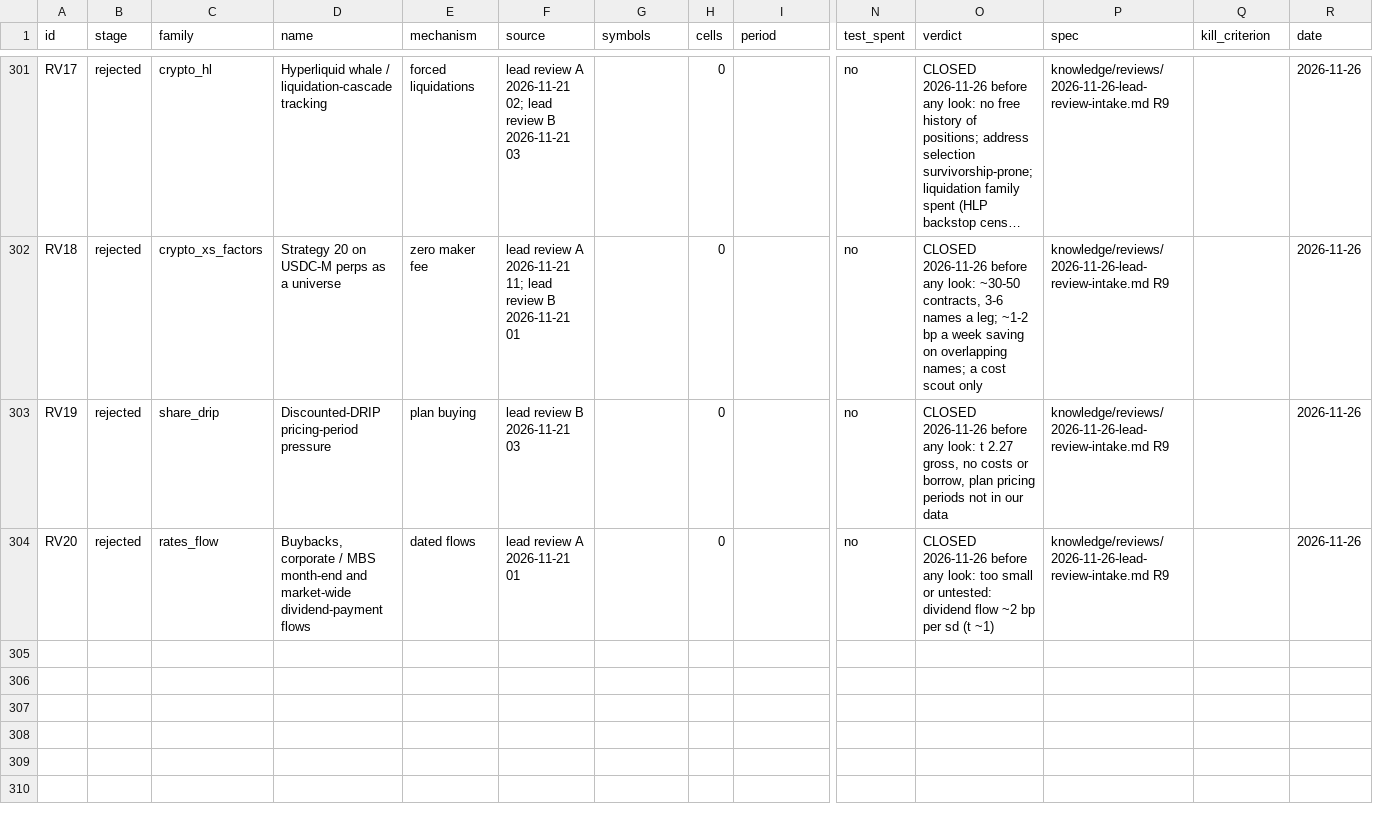
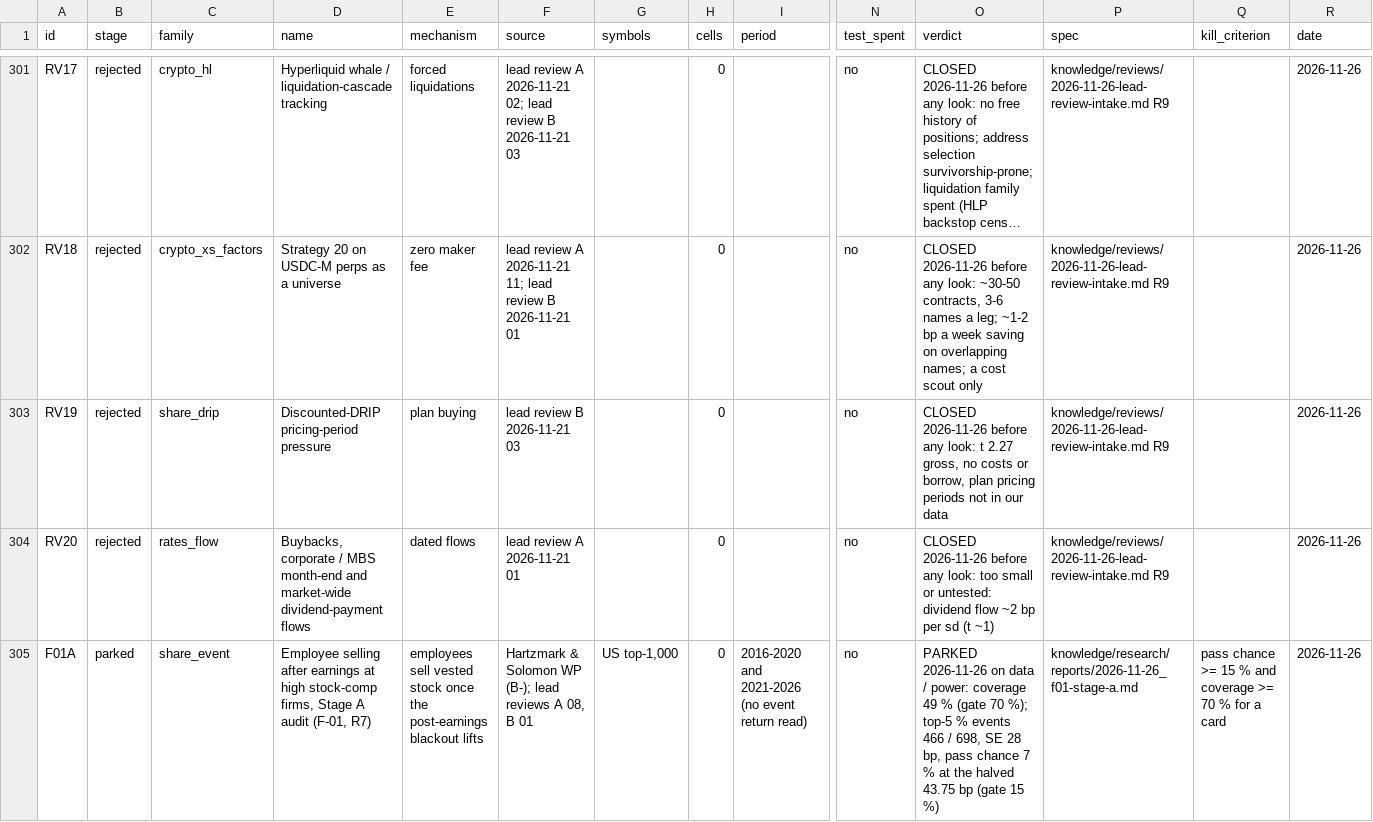
Before and after one commit to hslu-jwn/claude-backtester_V2, a CSV file: research/ledger.csv, drawn as a sheet; only a part is shown, gaps mark what is left out; long unchanged cells end in …; rows hold the shown columns only; the diff names each change by its address in the sheet, - before the commit and + after, or states it on an @@ line.

```diff
--- a/research/ledger.csv
+++ b/research/ledger.csv
+row 305: F01A | parked | share_event | Employee selling after earnings at high stock-comp firms, Stage A audit (F-01, R7) | employees sell vested stock once the post-earnings blackout lifts | Hartzmark & Solomon WP (B-); lead reviews A 08, B 01 | US top-1,000 | 0 | 2016-2020 and 2021-2026 (no event return read) | no | PARKED 2026-11-26 on data / power: coverage 49 % (gate 70 %); top-5 % events 466 / 698, SE 28 bp, pass chance 7 % at the halved 43.75 bp (gate 15 %) | knowledge/research/reports/2026-11-26_f01-stage-a.md | pass chance >= 15 % and coverage >= 70 % for a card | 2026-11-26
```
Also changed, not shown: 4 other files.
